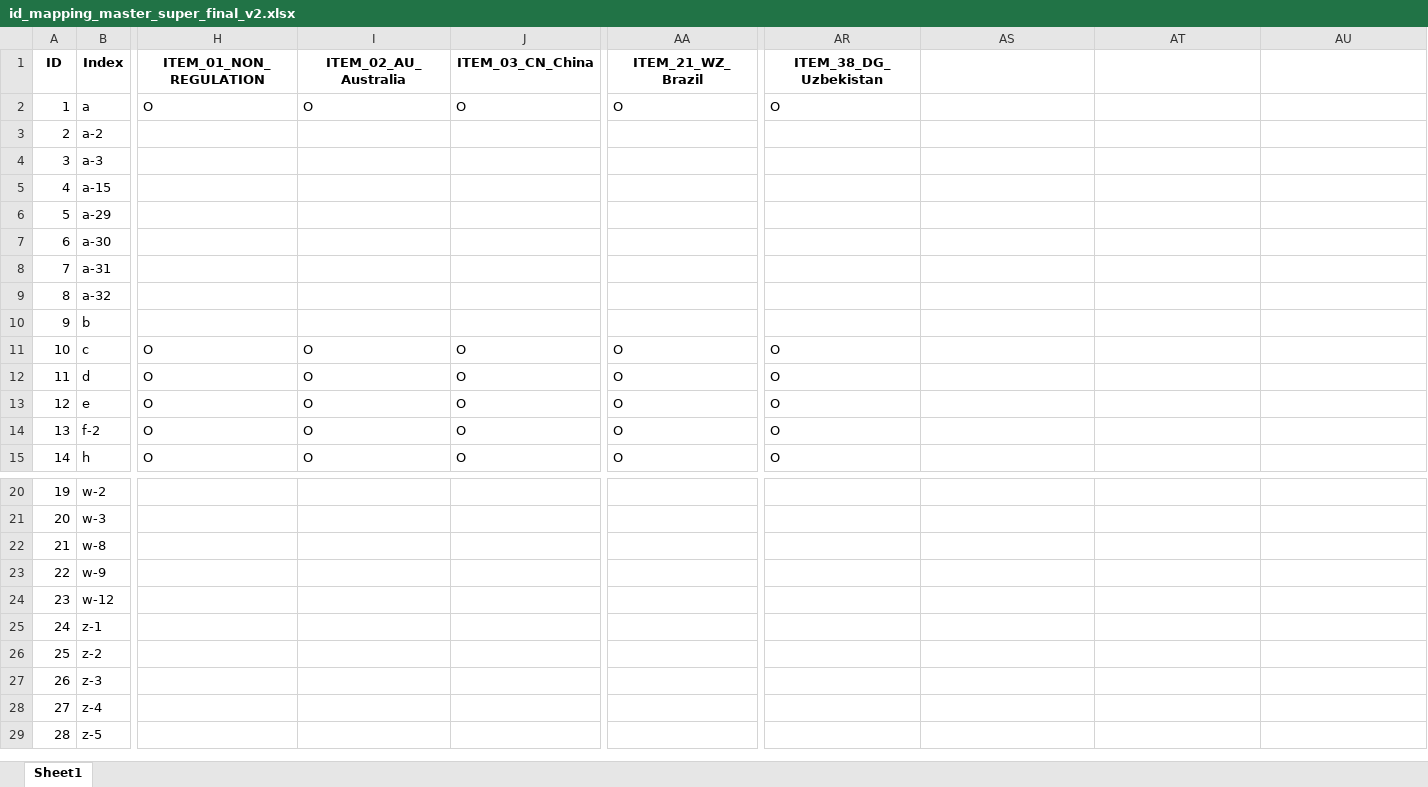
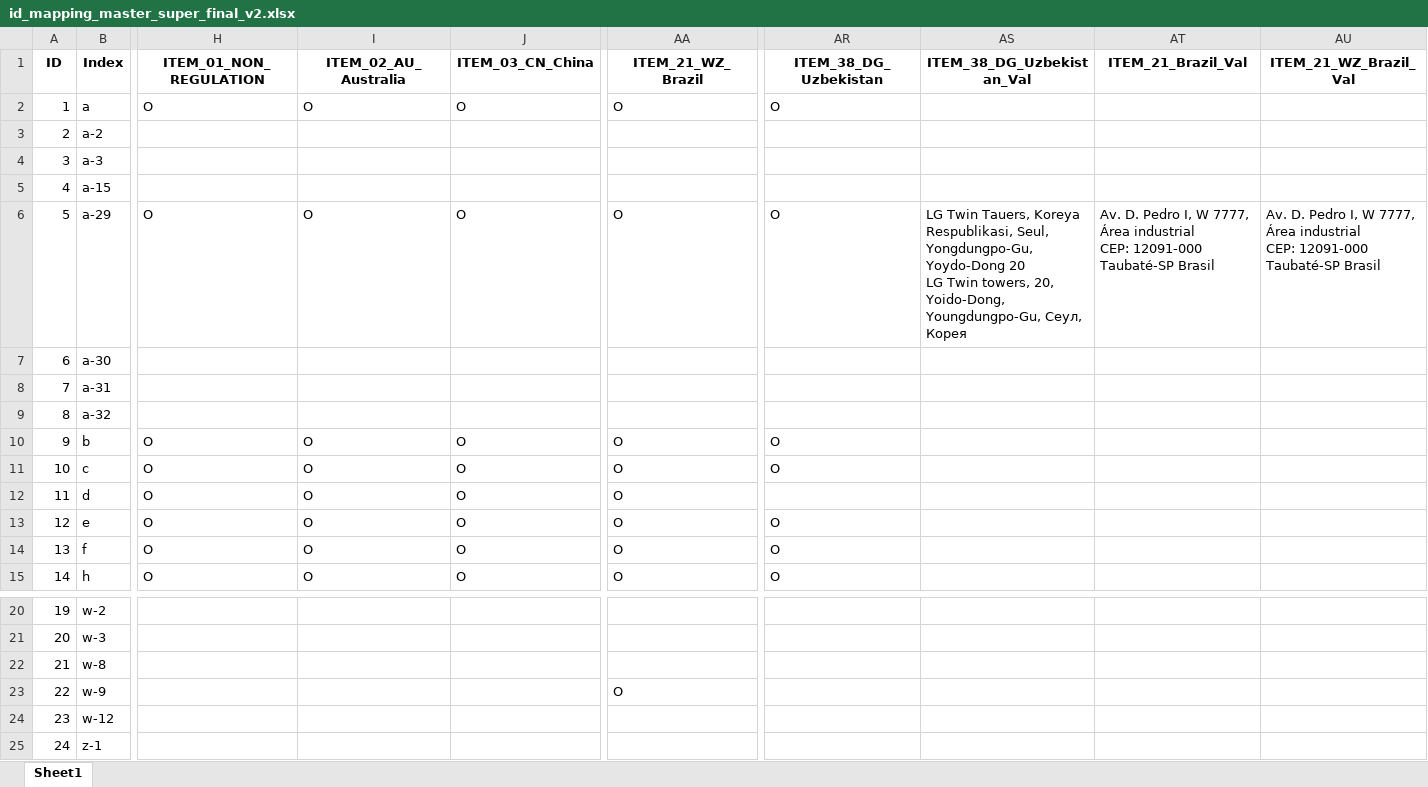
Before and after one commit to ontawork-tago/label_maker, an Excel workbook: data/ID/id_mapping_master_super_final_v2.xlsx, sheet Sheet1, drawn as a sheet; only a part is shown, gaps mark what is left out; the shorter side is filled out with more unchanged rows; values as stored, in another font and other column widths than the file's, no borders; ↵ is a line break in a cell; the diff covers the shown part only; the diff names each change by its address in the sheet, - before the commit and + after, or states it on an @@ line.

```diff
--- a/data/ID/id_mapping_master_super_final_v2.xlsx (sheet Sheet1)
+++ b/data/ID/id_mapping_master_super_final_v2.xlsx (sheet Sheet1)
-AS1: (empty)
+AS1: ITEM_38_DG_Uzbekistan_Val
-AT1: (empty)
+AT1: ITEM_21_Brazil_Val
-AU1: (empty)
+AU1: ITEM_21_WZ_Brazil_Val
-H6 (ITEM_01_NON_REGULATION): (empty)
+H6 (ITEM_01_NON_REGULATION): O
-I6 (ITEM_02_AU_Australia): (empty)
+I6 (ITEM_02_AU_Australia): O
-J6 (ITEM_03_CN_China): (empty)
+J6 (ITEM_03_CN_China): O
-AA6 (ITEM_21_WZ_Brazil): (empty)
+AA6 (ITEM_21_WZ_Brazil): O
-AR6 (ITEM_38_DG_Uzbekistan): (empty)
+AR6 (ITEM_38_DG_Uzbekistan): O
-AS6 (ITEM_38_DG_Uzbekistan_Val): (empty)
+AS6 (ITEM_38_DG_Uzbekistan_Val): LG Twin Tauers, Koreya Respublikasi, Seul, Yongdungpo-Gu, Yoydo-Dong 20 ↵ LG Twin towers, 20, Yoido-Dong, Youngdungpo-Gu, Сеул, Корея
-AT6 (ITEM_21_Brazil_Val): (empty)
+AT6 (ITEM_21_Brazil_Val): Av. D. Pedro I, W 7777, Área industrial ↵ CEP: 12091-000 Taubaté-SP Brasil
-AU6 (ITEM_21_WZ_Brazil_Val): (empty)
+AU6 (ITEM_21_WZ_Brazil_Val): Av. D. Pedro I, W 7777, Área industrial ↵ CEP: 12091-000 Taubaté-SP Brasil
-H10 (ITEM_01_NON_REGULATION): (empty)
+H10 (ITEM_01_NON_REGULATION): O
-I10 (ITEM_02_AU_Australia): (empty)
+I10 (ITEM_02_AU_Australia): O
-J10 (ITEM_03_CN_China): (empty)
+J10 (ITEM_03_CN_China): O
-AA10 (ITEM_21_WZ_Brazil): (empty)
+AA10 (ITEM_21_WZ_Brazil): O
-AR10 (ITEM_38_DG_Uzbekistan): (empty)
+AR10 (ITEM_38_DG_Uzbekistan): O
-AR12 (ITEM_38_DG_Uzbekistan): O
+AR12 (ITEM_38_DG_Uzbekistan): (empty)
-B14 (Index): f-2
+B14 (Index): f
-AA23 (ITEM_21_WZ_Brazil): (empty)
+AA23 (ITEM_21_WZ_Brazil): O
```
Also changed, not shown: 6 added rows and 63 edited cells elsewhere in this sheet, 9 other files.
